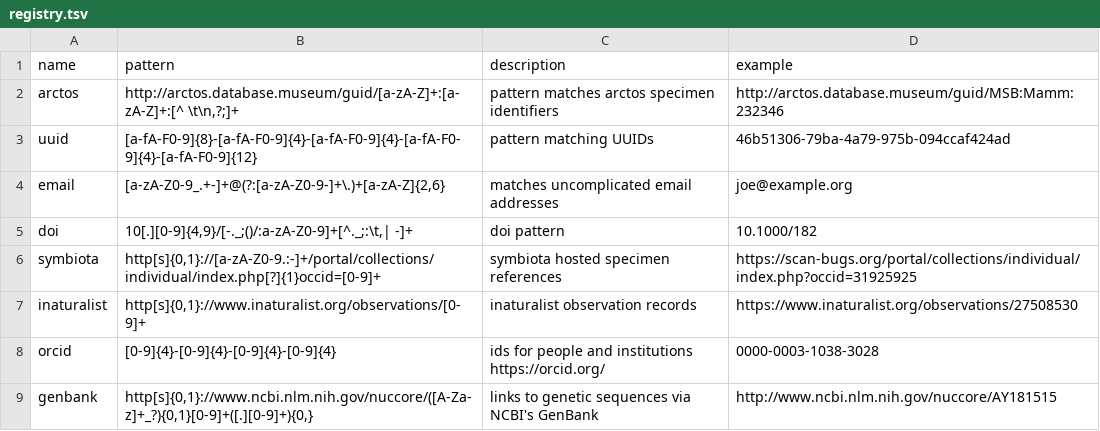
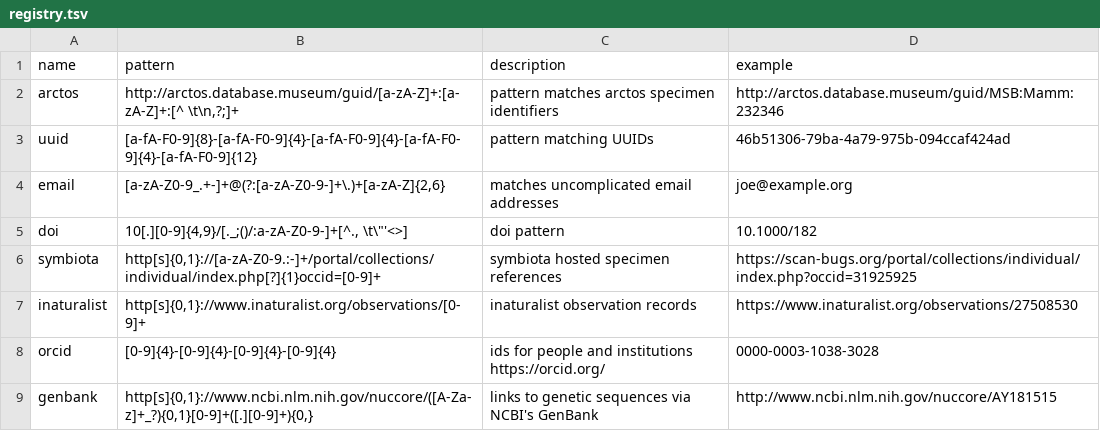
Before and after one commit to bio-guoda/preston-identifier-registry, a TSV file: registry.tsv, drawn as a sheet; only a part is shown.

Commit message:
more scrubbing

```diff
--- a/registry.tsv
+++ b/registry.tsv
@@ -4,3 +4,3 @@ uuid	[a-fA-F0-9]{8}-[a-fA-F0-9]{4}-[a-fA-F0-9]{4}-[a-fA-F0-9]{4}-[a-fA-F0-9]{12}
 email	[a-zA-Z0-9_.+-]+@(?:[a-zA-Z0-9-]+\.)+[a-zA-Z]{2,6}	matches uncomplicated email addresses	joe@example.org
-doi	10[.][0-9]{4,9}/[-._;()/:a-zA-Z0-9]+[^._;:\t,| -]+	doi pattern 	10.1000/182
+doi	10[.][0-9]{4,9}/[._;()/:a-zA-Z0-9-]+[^., \t\"'<>]	doi pattern 	10.1000/182
 symbiota	http[s]{0,1}://[a-zA-Z0-9.:-]+/portal/collections/individual/index.php[?]{1}occid=[0-9]+	symbiota hosted specimen references	https://scan-bugs.org/portal/collections/individual/index.php?occid=31925925
```
